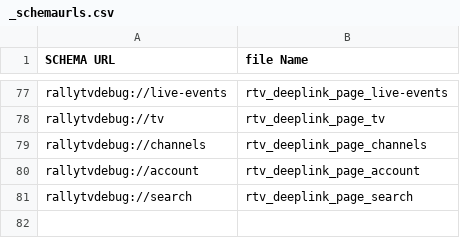
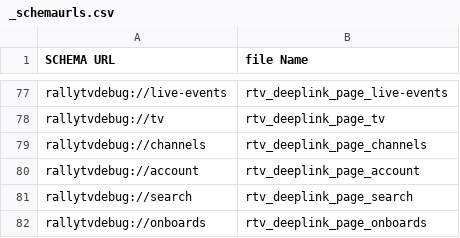
Before and after one commit to wcarey-ibeta/redbulltv, a CSV file: images/ios/deeplinks/_schemaurls.csv, drawn as a sheet; only a part is shown, gaps mark what is left out.

Commit message:
Added onboards deeplink

```diff
--- a/images/ios/deeplinks/_schemaurls.csv
+++ b/images/ios/deeplinks/_schemaurls.csv
@@ -81 +81,2 @@
 "rallytvdebug://search";"rtv_deeplink_page_search"
+"rallytvdebug://onboards";"rtv_deeplink_page_onboards"
```
Also changed, not shown: 1 other file.
